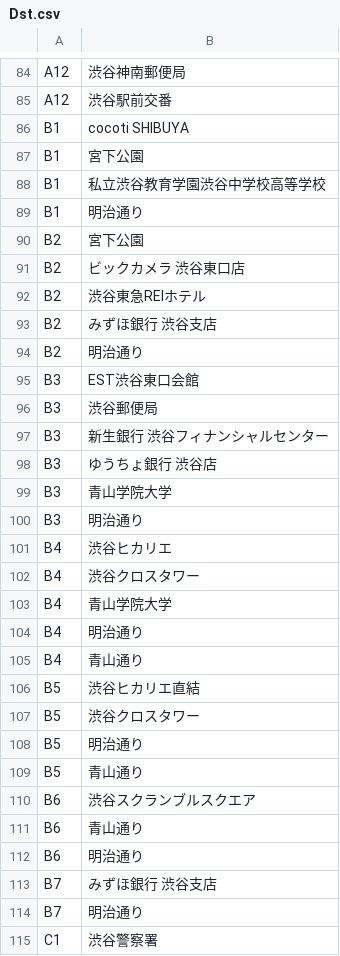
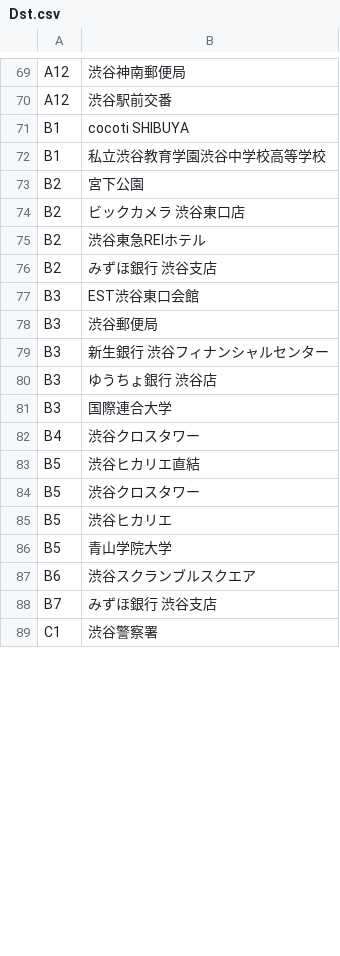
Before and after one commit to koyaabe1128/ShibuyaAnnai, a CSV file: Seed/Dst.csv, drawn as a sheet; only a part is shown, gaps mark what is left out; the diff covers the shown part only.

```diff
--- a/Seed/Dst.csv
+++ b/Seed/Dst.csv
@@ -86,5 +71,3 @@ A12,渋谷駅前交番
 B1,cocoti SHIBUYA
-B1,宮下公園
 B1,私立渋谷教育学園渋谷中学校高等学校
-B1,明治通り
 B2,宮下公園
@@ -93,3 +76,2 @@ B2,渋谷東急REIホテル
 B2,みずほ銀行 渋谷支店
-B2,明治通り
 B3,EST渋谷東口会館
@@ -98,18 +80,10 @@ B3,新生銀行 渋谷フィナンシャルセンター
 B3,ゆうちょ銀行 渋谷店
-B3,青山学院大学
-B3,明治通り
-B4,渋谷ヒカリエ
+B3,国際連合大学
 B4,渋谷クロスタワー
-B4,青山学院大学
-B4,明治通り
-B4,青山通り
 B5,渋谷ヒカリエ直結
 B5,渋谷クロスタワー
-B5,明治通り
-B5,青山通り
+B5,渋谷ヒカリエ
+B5,青山学院大学
 B6,渋谷スクランブルスクエア
-B6,青山通り
-B6,明治通り
 B7,みずほ銀行 渋谷支店
-B7,明治通り
 C1,渋谷警察署
```
Also changed, not shown: 3 added rows, 30 removed rows and 2 edited cells elsewhere in this file, Seed/DstDetail.csv, 14 other files.
